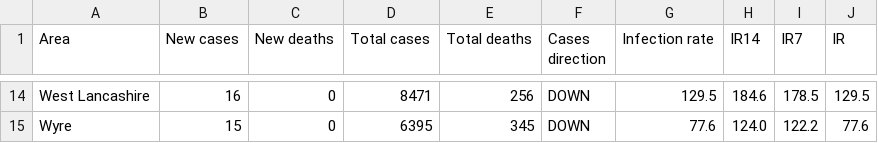
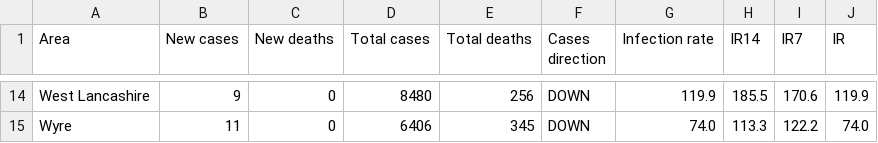
Before and after one commit to paumber/covid-data, a CSV file: Latest_Lancs_Flourish.csv, drawn as a sheet; only a part is shown, gaps mark what is left out; the diff covers the shown part only; the diff names each change by its address in the sheet, - before the commit and + after, or states it on an @@ line.

```diff
--- a/Latest_Lancs_Flourish.csv
+++ b/Latest_Lancs_Flourish.csv
-B14 (New cases): 16
+B14 (New cases): 9
-D14 (Total cases): 8471
+D14 (Total cases): 8480
-G14 (Infection rate): 129.5
+G14 (Infection rate): 119.9
-H14 (IR14): 184.6
+H14 (IR14): 185.5
-I14 (IR7): 178.5
+I14 (IR7): 170.6
-J14 (IR): 129.5
+J14 (IR): 119.9
-B15 (New cases): 15
+B15 (New cases): 11
-D15 (Total cases): 6395
+D15 (Total cases): 6406
-G15 (Infection rate): 77.6
+G15 (Infection rate): 74.0
-H15 (IR14): 124.0
+H15 (IR14): 113.3
-J15 (IR): 77.6
+J15 (IR): 74.0
```
Also changed, not shown: 90 edited cells elsewhere in this file.
